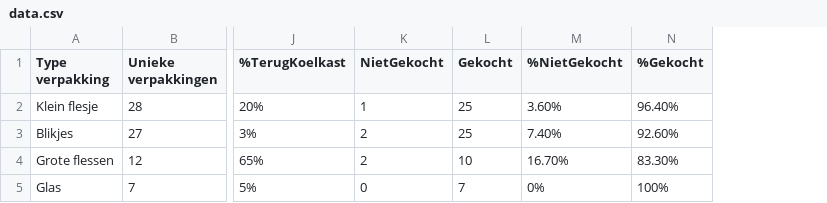
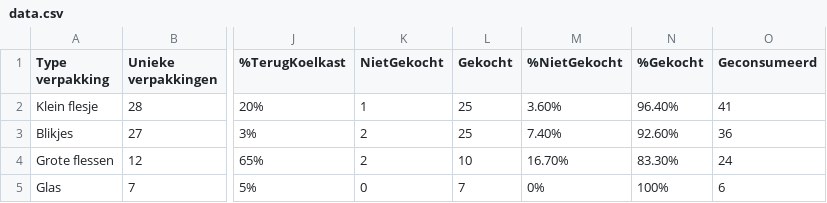
Before and after one commit to Stef178/UnbottlingTheBottleNeck, a CSV file: data.csv, drawn as a sheet; only a part is shown, gaps mark what is left out; the diff names each change by its address in the sheet, - before the commit and + after, or states it on an @@ line.

```diff
--- a/data.csv
+++ b/data.csv
+column O (Geconsumeerd), rows 2-5: 41 | 36 | 24 | 6
```
Also changed, not shown: 5 other files.
